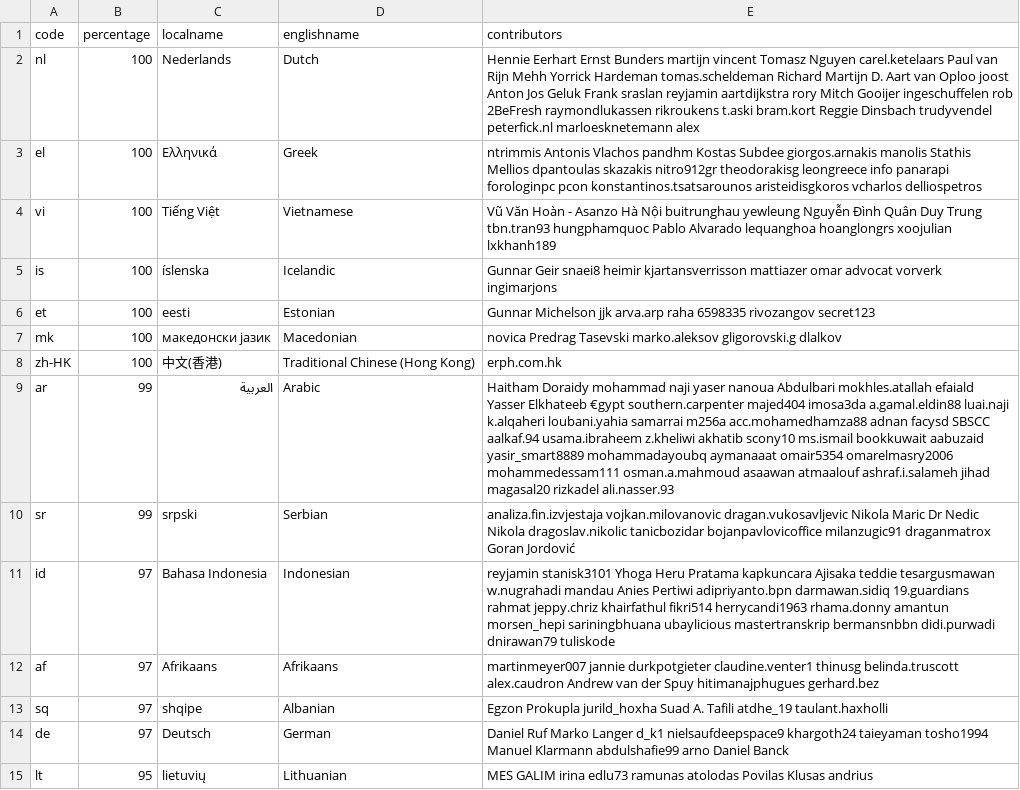
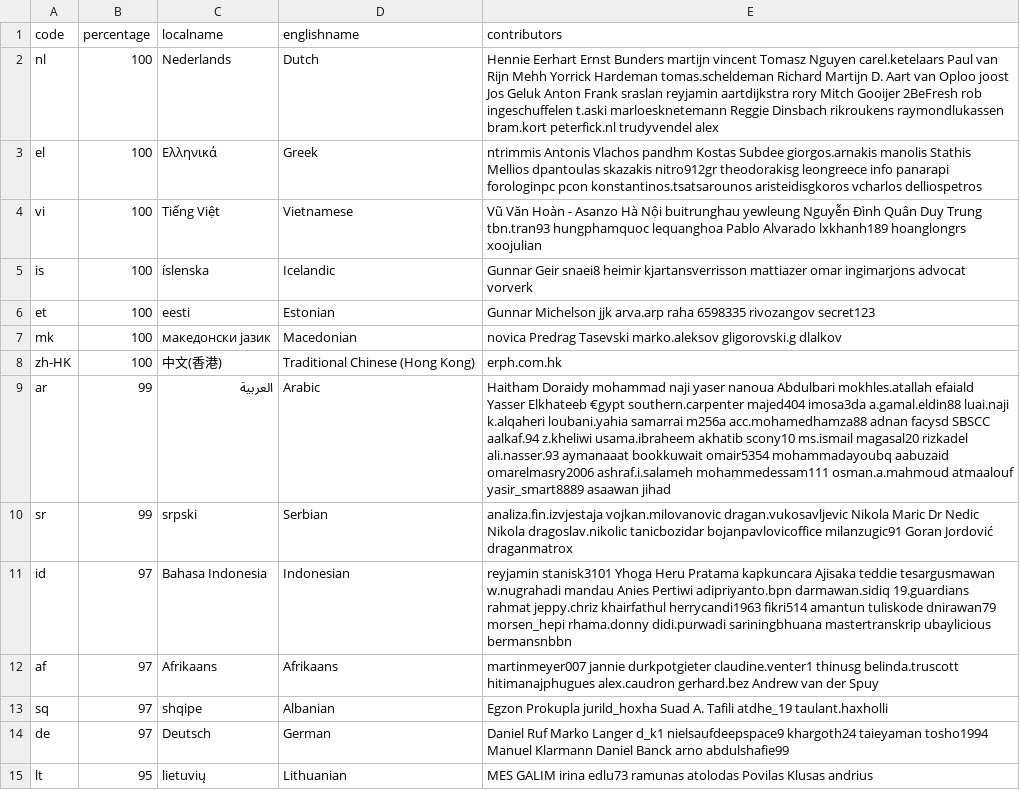
Before and after one commit to amankwa/www.manager.io, a CSV file: _data/translations.csv, drawn as a sheet; only a part is shown; the diff covers the shown part only.

Commit message:
WebTranslateIt

```diff
--- a/_data/translations.csv
+++ b/_data/translations.csv
@@ -1,6 +1,6 @@
 code,percentage,localname,englishname,contributors
-nl,100,Nederlands,Dutch,Hennie Eerhart Ernst Bunders martijn vincent Tomasz Nguyen carel.ketelaars Paul van Rijn Mehh Yorrick Hardeman tomas.scheldeman Richard Martijn D. Aart van Oploo joost Anton Jos Geluk Frank sraslan reyjamin aartdijkstra rory Mitch Gooijer ingeschuffelen rob 2BeFresh raymondlukassen rikroukens t.aski bram.kort Reggie Dinsbach trudyvendel peterfick.nl marloesknetemann alex
+nl,100,Nederlands,Dutch,Hennie Eerhart Ernst Bunders martijn vincent Tomasz Nguyen carel.ketelaars Paul van Rijn Mehh Yorrick Hardeman tomas.scheldeman Richard Martijn D. Aart van Oploo joost Jos Geluk Anton Frank sraslan reyjamin aartdijkstra rory Mitch Gooijer 2BeFresh rob ingeschuffelen t.aski marloesknetemann Reggie Dinsbach rikroukens raymondlukassen bram.kort peterfick.nl trudyvendel alex
 el,100,Ελληνικά,Greek,ntrimmis Antonis Vlachos pandhm Kostas Subdee giorgos.arnakis manolis Stathis Mellios dpantoulas skazakis nitro912gr theodorakisg leongreece info panarapi forologinpc pcon konstantinos.tsatsarounos aristeidisgkoros vcharlos delliospetros
-vi,100,Tiếng Việt,Vietnamese,Vũ Văn Hoàn - Asanzo Hà Nội buitrunghau yewleung Nguyễn Đình Quân Duy Trung tbn.tran93 hungphamquoc Pablo Alvarado lequanghoa hoanglongrs xoojulian lxkhanh189
-is,100,íslenska,Icelandic,Gunnar Geir snaei8 heimir kjartansverrisson mattiazer omar advocat vorverk ingimarjons
+vi,100,Tiếng Việt,Vietnamese,Vũ Văn Hoàn - Asanzo Hà Nội buitrunghau yewleung Nguyễn Đình Quân Duy Trung tbn.tran93 hungphamquoc lequanghoa Pablo Alvarado lxkhanh189 hoanglongrs xoojulian
+is,100,íslenska,Icelandic,Gunnar Geir snaei8 heimir kjartansverrisson mattiazer omar ingimarjons advocat vorverk
 et,100,eesti,Estonian,Gunnar Michelson jjk arva.arp raha 6598335 rivozangov secret123
@@ -8,8 +8,8 @@ mk,100,македонски јазик,Macedonian,novica Predrag Tasevski marko.
 zh-HK,100,中文(香港),Traditional Chinese (Hong Kong),erph.com.hk
-ar,99,العربية,Arabic,Haitham Doraidy mohammad naji yaser nanoua Abdulbari mokhles.atallah efaiald Yasser Elkhateeb €gypt southern.carpenter majed404 imosa3da a.gamal.eldin88 luai.naji k.alqaheri loubani.yahia samarrai m256a acc.mohamedhamza88 adnan facysd SBSCC aalkaf.94 usama.ibraheem z.kheliwi akhatib scony10 ms.ismail bookkuwait aabuzaid yasir_smart8889 mohammadayoubq aymanaaat omair5354 omarelmasry2006 mohammedessam111 osman.a.mahmoud asaawan atmaalouf ashraf.i.salameh jihad magasal20 rizkadel ali.nasser.93
-sr,99,srpski,Serbian,analiza.fin.izvjestaja vojkan.milovanovic dragan.vukosavljevic Nikola Maric Dr Nedic Nikola dragoslav.nikolic tanicbozidar bojanpavlovicoffice milanzugic91 draganmatrox Goran Jordović
-id,97,Bahasa Indonesia,Indonesian,reyjamin stanisk3101 Yhoga Heru Pratama kapkuncara Ajisaka teddie tesargusmawan w.nugrahadi mandau Anies Pertiwi adipriyanto.bpn darmawan.sidiq 19.guardians rahmat jeppy.chriz khairfathul fikri514 herrycandi1963 rhama.donny amantun morsen_hepi sariningbhuana ubaylicious mastertranskrip bermansnbbn didi.purwadi dnirawan79 tuliskode
-af,97,Afrikaans,Afrikaans,martinmeyer007 jannie durkpotgieter claudine.venter1 thinusg belinda.truscott alex.caudron Andrew van der Spuy hitimanajphugues gerhard.bez
+ar,99,العربية,Arabic,Haitham Doraidy mohammad naji yaser nanoua Abdulbari mokhles.atallah efaiald Yasser Elkhateeb €gypt southern.carpenter majed404 imosa3da a.gamal.eldin88 luai.naji k.alqaheri loubani.yahia samarrai m256a acc.mohamedhamza88 adnan facysd SBSCC aalkaf.94 z.kheliwi usama.ibraheem akhatib scony10 ms.ismail magasal20 rizkadel ali.nasser.93 aymanaaat bookkuwait omair5354 mohammadayoubq aabuzaid omarelmasry2006 ashraf.i.salameh mohammedessam111 osman.a.mahmoud atmaalouf yasir_smart8889 asaawan jihad
+sr,99,srpski,Serbian,analiza.fin.izvjestaja vojkan.milovanovic dragan.vukosavljevic Nikola Maric Dr Nedic Nikola dragoslav.nikolic tanicbozidar bojanpavlovicoffice milanzugic91 Goran Jordović draganmatrox
+id,97,Bahasa Indonesia,Indonesian,reyjamin stanisk3101 Yhoga Heru Pratama kapkuncara Ajisaka teddie tesargusmawan w.nugrahadi mandau Anies Pertiwi adipriyanto.bpn darmawan.sidiq 19.guardians rahmat jeppy.chriz khairfathul herrycandi1963 fikri514 amantun tuliskode dnirawan79 morsen_hepi rhama.donny didi.purwadi sariningbhuana mastertranskrip ubaylicious bermansnbbn
+af,97,Afrikaans,Afrikaans,martinmeyer007 jannie durkpotgieter claudine.venter1 thinusg belinda.truscott hitimanajphugues alex.caudron gerhard.bez Andrew van der Spuy
 sq,97,shqipe,Albanian,Egzon Prokupla jurild_hoxha Suad A. Tafili atdhe_19 taulant.haxholli
-de,97,Deutsch,German,Daniel Ruf Marko Langer d_k1 nielsaufdeepspace9 khargoth24 taieyaman tosho1994 Manuel Klarmann abdulshafie99 arno Daniel Banck
+de,97,Deutsch,German,Daniel Ruf Marko Langer d_k1 nielsaufdeepspace9 khargoth24 taieyaman tosho1994 Manuel Klarmann Daniel Banck arno abdulshafie99
 lt,95,lietuvių,Lithuanian,MES GALIM irina edlu73 ramunas atolodas Povilas Klusas andrius
```
Also changed, not shown: 19 edited cells elsewhere in this file.
